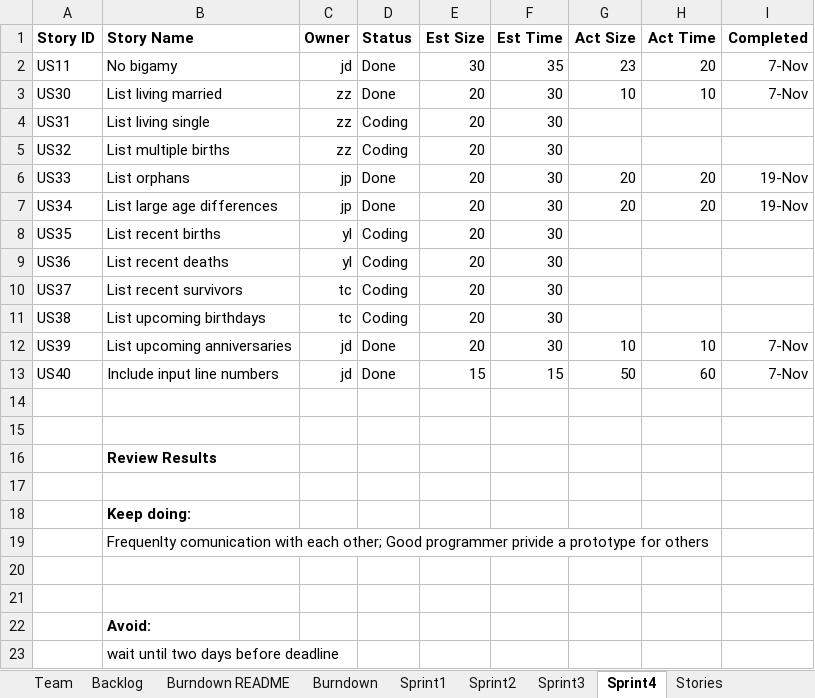
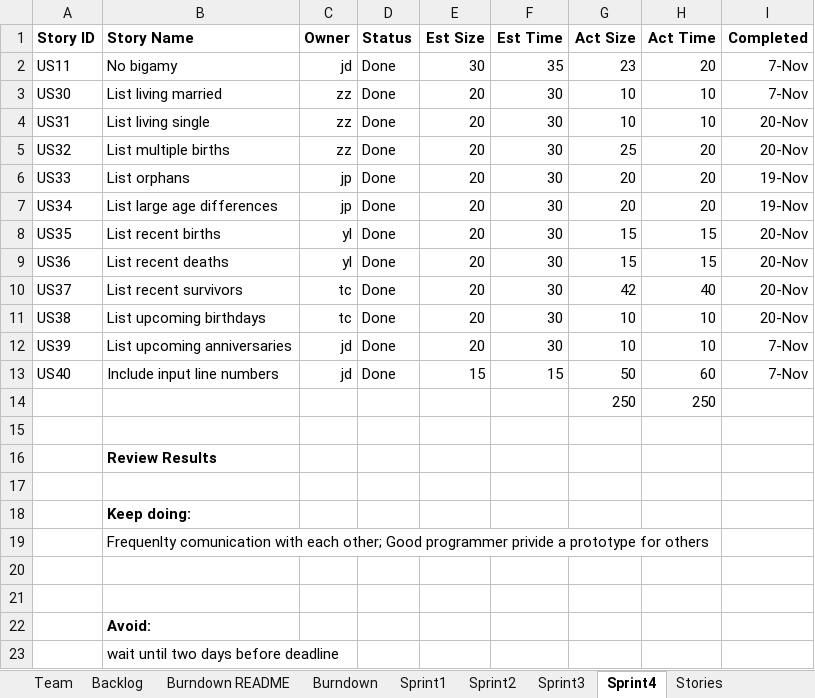
Before and after one commit to DaiJiChen/Gencom-file-diagnose, an Excel workbook: Team_1_Report.xlsx, sheet Sprint4, drawn as a sheet; values as stored, in another font and other column widths than the file's, no borders; the diff names each change by its address in the sheet, - before the commit and + after, or states it on an @@ line.

```diff
--- a/Team_1_Report.xlsx (sheet Sprint4)
+++ b/Team_1_Report.xlsx (sheet Sprint4)
-D4:D5 (Status): Coding
+D4:D5 (Status): Done
-G4 (Act Size): (empty)
+G4 (Act Size): 10
-H4 (Act Time): (empty)
+H4 (Act Time): 10
-I4:I5 (Completed): (empty)
+I4:I5 (Completed): 20-Nov
-G5 (Act Size): (empty)
+G5 (Act Size): 25
-H5 (Act Time): (empty)
+H5 (Act Time): 20
-D8:D11 (Status): Coding
+D8:D11 (Status): Done
-G8:G9 (Act Size): (empty)
+G8:G9 (Act Size): 15
-H8:H9 (Act Time): (empty)
+H8:H9 (Act Time): 15
-I8:I11 (Completed): (empty)
+I8:I11 (Completed): 20-Nov
-G10 (Act Size): (empty)
+G10 (Act Size): 42
-H10 (Act Time): (empty)
+H10 (Act Time): 40
-G11 (Act Size): (empty)
+G11 (Act Size): 10
-H11 (Act Time): (empty)
+H11 (Act Time): 10
-row 14: (empty)
+row 14:  |  |  |  |  |  | 250 | 250
```
Also changed, not shown: sheet Burndown, 7 other files.
